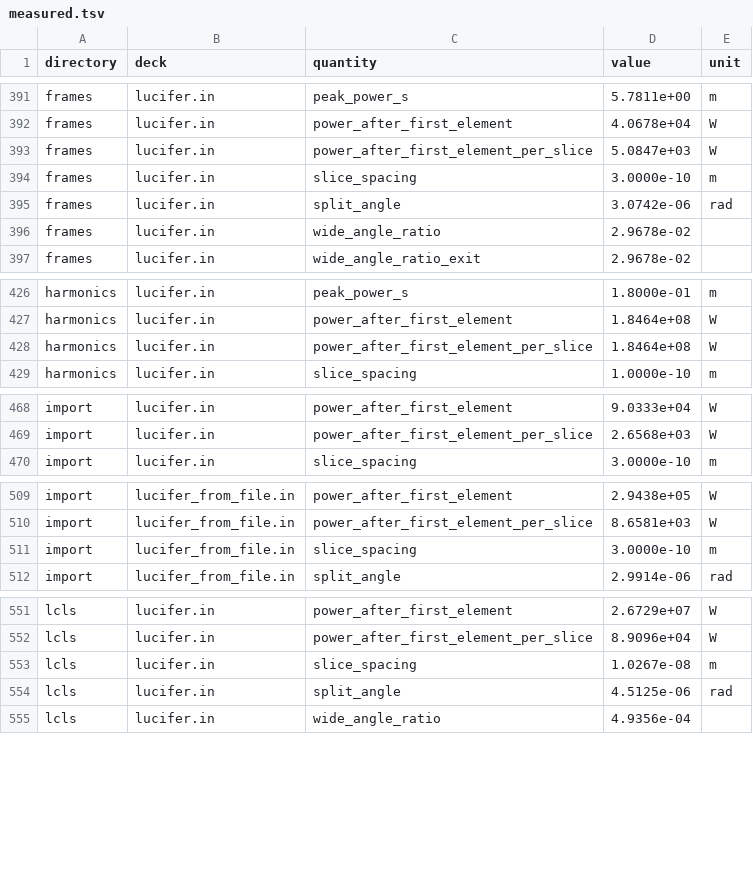
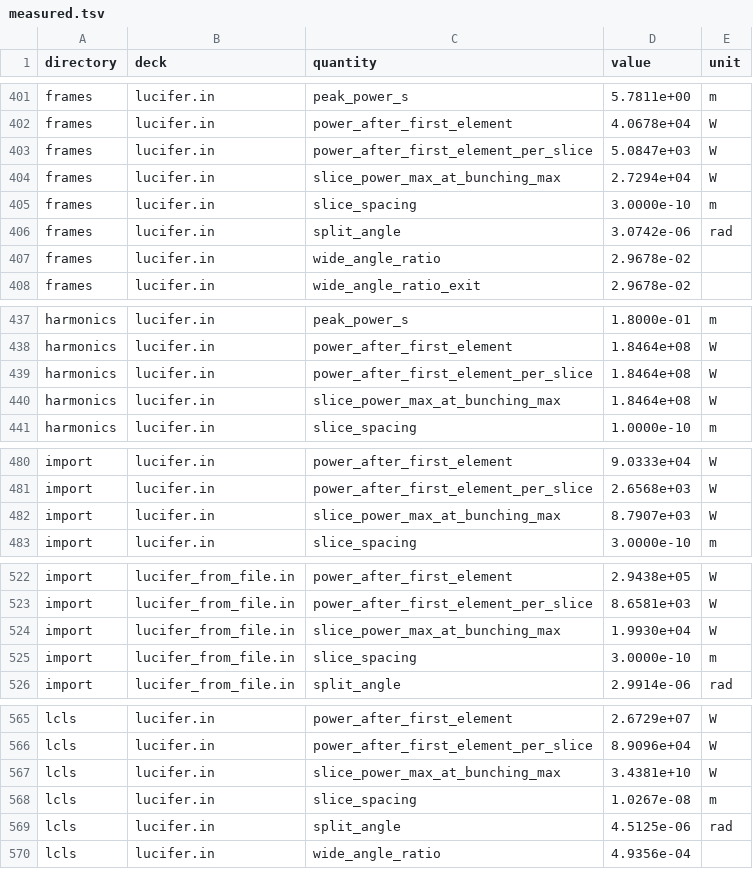
Before and after one commit to ChristopherMayes/lucifer, a TSV file: lucifer/examples/measured.tsv, drawn as a sheet; only a part is shown, gaps mark what is left out; the diff covers the shown part only.

```diff
--- a/lucifer/examples/measured.tsv
+++ b/lucifer/examples/measured.tsv
@@ -393,2 +403,3 @@ frames	lucifer.in	power_after_first_element	4.0678e+04	W
 frames	lucifer.in	power_after_first_element_per_slice	5.0847e+03	W
+frames	lucifer.in	slice_power_max_at_bunching_max	2.7294e+04	W
 frames	lucifer.in	slice_spacing	3.0000e-10	m
@@ -428,2 +439,3 @@ harmonics	lucifer.in	power_after_first_element	1.8464e+08	W
 harmonics	lucifer.in	power_after_first_element_per_slice	1.8464e+08	W
+harmonics	lucifer.in	slice_power_max_at_bunching_max	1.8464e+08	W
 harmonics	lucifer.in	slice_spacing	1.0000e-10	m
@@ -469,2 +481,3 @@ import	lucifer.in	power_after_first_element	9.0333e+04	W
 import	lucifer.in	power_after_first_element_per_slice	2.6568e+03	W
+import	lucifer.in	slice_power_max_at_bunching_max	8.7907e+03	W
 import	lucifer.in	slice_spacing	3.0000e-10	m
@@ -510,2 +523,3 @@ import	lucifer_from_file.in	power_after_first_element	2.9438e+05	W
 import	lucifer_from_file.in	power_after_first_element_per_slice	8.6581e+03	W
+import	lucifer_from_file.in	slice_power_max_at_bunching_max	1.9930e+04	W
 import	lucifer_from_file.in	slice_spacing	3.0000e-10	m
@@ -552,2 +566,3 @@ lcls	lucifer.in	power_after_first_element	2.6729e+07	W
 lcls	lucifer.in	power_after_first_element_per_slice	8.9096e+04	W
+lcls	lucifer.in	slice_power_max_at_bunching_max	3.4381e+10	W
 lcls	lucifer.in	slice_spacing	1.0267e-08	m
```
Also changed, not shown: 26 added rows elsewhere in this file, 40 other files.
